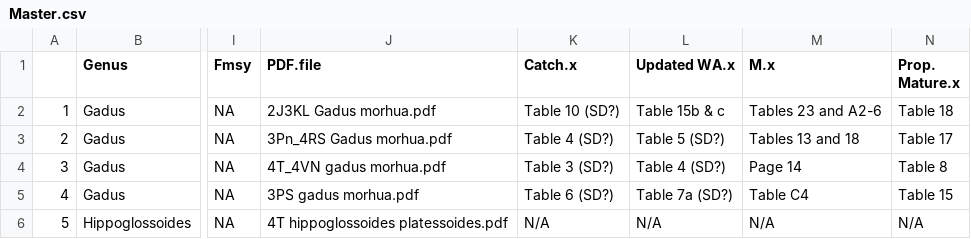
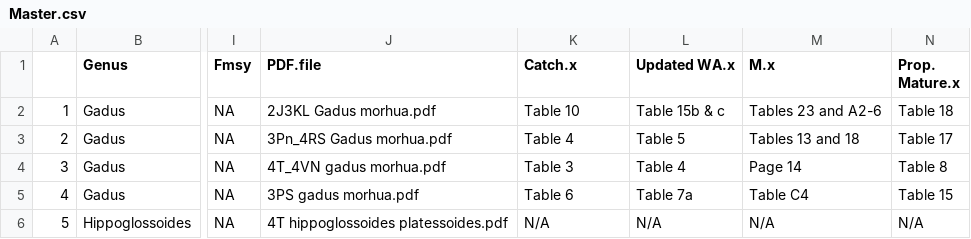
Before and after one commit to danielle-baribeau/Age-structured-marine-fish-database, a CSV file: Master.csv, drawn as a sheet; only a part is shown, gaps mark what is left out; the diff covers the shown part only; the diff names each change by its address in the sheet, - before the commit and + after, or states it on an @@ line.

```diff
--- a/Master.csv
+++ b/Master.csv
-K2 (Catch.x): Table 10 (SD?)
+K2 (Catch.x): Table 10
-K3 (Catch.x): Table 4 (SD?)
+K3 (Catch.x): Table 4
-L3 (Updated WA.x): Table 5 (SD?)
+L3 (Updated WA.x): Table 5
-K4 (Catch.x): Table 3 (SD?)
+K4 (Catch.x): Table 3
-L4 (Updated WA.x): Table 4 (SD?)
+L4 (Updated WA.x): Table 4
-K5 (Catch.x): Table 6 (SD?)
+K5 (Catch.x): Table 6
-L5 (Updated WA.x): Table 7a (SD?)
+L5 (Updated WA.x): Table 7a
```
Also changed, not shown: 3 added rows, 1 removed row and 20 edited cells elsewhere in this file, 3 other files.
